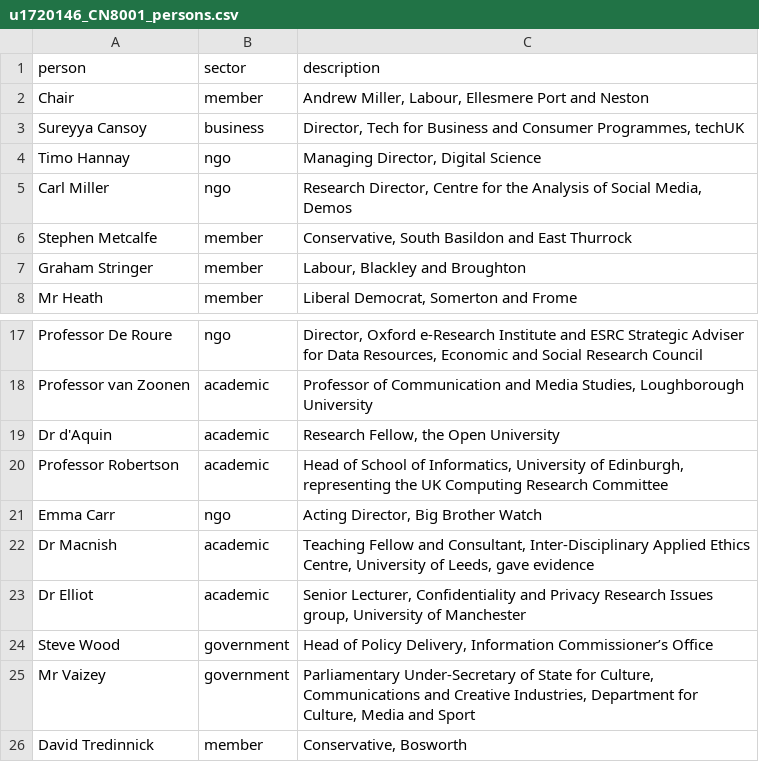
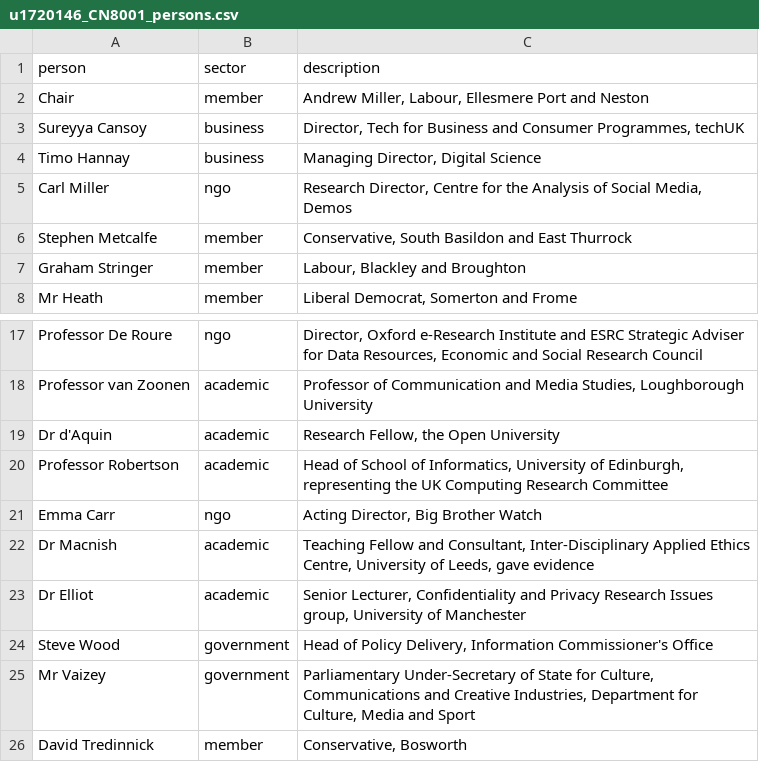
Before and after one commit to ericchchiu/u1720146_CN8001_data, a CSV file: u1720146_CN8001_persons.csv, drawn as a sheet; only a part is shown, gaps mark what is left out.

```diff
--- a/u1720146_CN8001_persons.csv
+++ b/u1720146_CN8001_persons.csv
@@ -3,3 +3,3 @@ Chair|member|Andrew Miller, Labour, Ellesmere Port and Neston
 Sureyya Cansoy|business|Director, Tech for Business and Consumer Programmes, techUK
-Timo Hannay|ngo|Managing Director, Digital Science
+Timo Hannay|business|Managing Director, Digital Science
 Carl Miller|ngo|Research Director, Centre for the Analysis of Social Media, Demos
@@ -23,3 +23,3 @@ Dr Macnish|academic|Teaching Fellow and Consultant, Inter-Disciplinary Applied E
 Dr Elliot|academic|Senior Lecturer, Confidentiality and Privacy Research Issues group, University of Manchester
-Steve Wood|government|Head of Policy Delivery, Information Commissioner’s Office
+Steve Wood|government|Head of Policy Delivery, Information Commissioner's Office
 Mr Vaizey|government|Parliamentary Under-Secretary of State for Culture, Communications and Creative Industries, Department for Culture, Media and Sport
```
Also changed, not shown: u1720146_CN8001_oral_20140618.csv, u1720146_CN8001_oral_20140623.csv, 4 other files.
